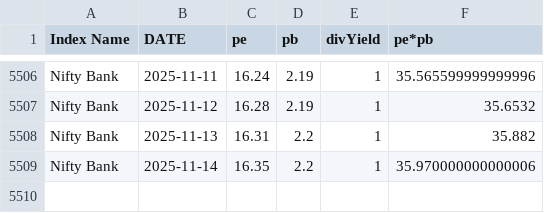
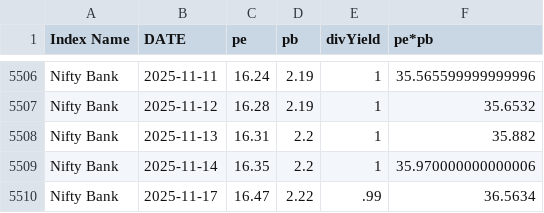
Before and after one commit to mrudulchaudhari/marketpepb, a CSV file: data/df_niftybank.csv, drawn as a sheet; only a part is shown, gaps mark what is left out.

```diff
--- a/data/df_niftybank.csv
+++ b/data/df_niftybank.csv
@@ -5509 +5509,2 @@ Nifty Bank,2025-11-13,16.31,2.2,1,35.882
 Nifty Bank,2025-11-14,16.35,2.2,1,35.970000000000006
+Nifty Bank,2025-11-17,16.47,2.22,.99,36.5634
```
Also changed, not shown: data/df_nifty50.csv, data/df_niftymidcap.csv.
